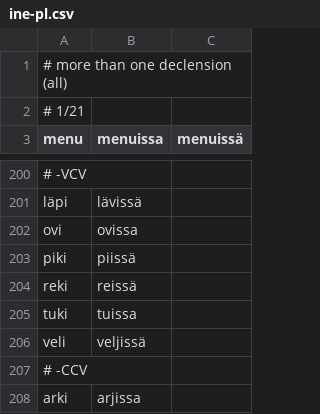
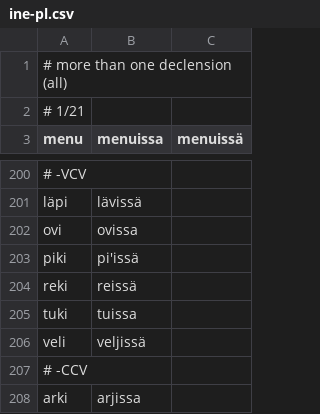
Before and after one commit to qalle2/finmorph, a CSV file: decline_noun-tests/ine-pl.csv, drawn as a sheet; only a part is shown, gaps mark what is left out.

```diff
--- a/decline_noun-tests/ine-pl.csv
+++ b/decline_noun-tests/ine-pl.csv
@@ -202,3 +202,3 @@ läpi,lävissä
 ovi,ovissa
-piki,piissä
+piki,pi'issä
 reki,reissä
```
Also changed, not shown: 4 other files.
